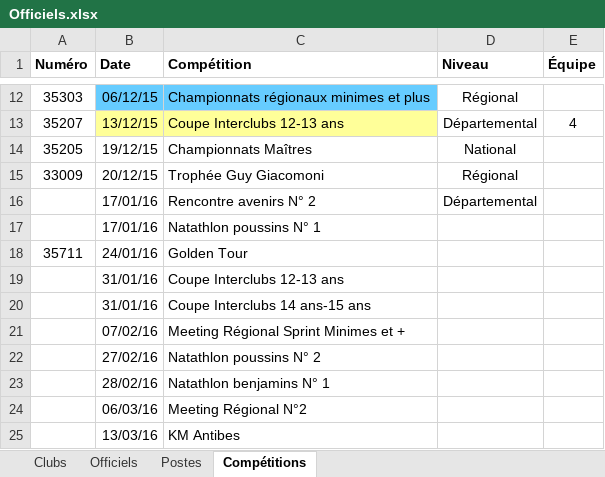
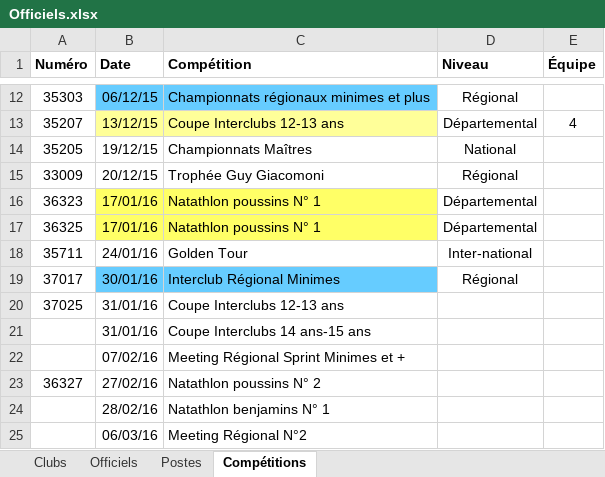
Before and after one commit to dricair/officiels, an Excel workbook: Officiels.xlsx, sheet Compétitions, drawn as a sheet; only a part is shown, gaps mark what is left out; the shorter side is filled out with more unchanged rows; values as stored, in another font and other column widths than the file's, no borders; addresses are those after the commit; the diff names each change by its address in the sheet, - before the commit and + after, or states it on an @@ line.

```diff
--- a/Officiels.xlsx (sheet Compétitions)
+++ b/Officiels.xlsx (sheet Compétitions)
-A16 (Numéro): (empty)
+A16 (Numéro): 36323
-B16:C17 fill: none
+B16:C17 fill: #FFFF66
-C16 (Compétition): Rencontre avenirs N° 2
+C16 (Compétition): Natathlon poussins N° 1
-A17 (Numéro): (empty)
+A17 (Numéro): 36325
-D17 (Niveau): (empty)
+D17 (Niveau): Départemental
-D18 (Niveau): (empty)
+D18 (Niveau): Inter-national
+row 19: 37017 | 30/01/16 | Interclub Régional Minimes | Régional
-A20 (Numéro): (empty)
+A20 (Numéro): 37025
-A23 (Numéro): (empty)
+A23 (Numéro): 36327
```
Also changed, not shown: 1 other file.
